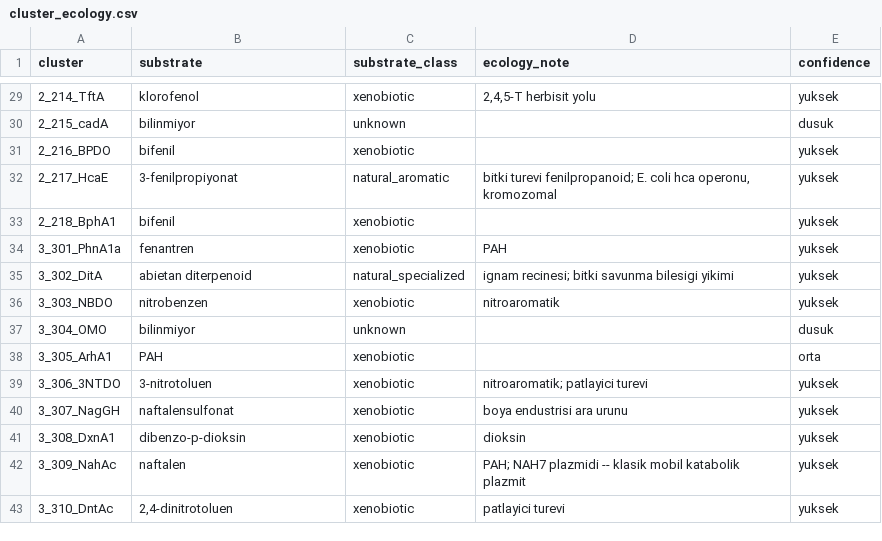
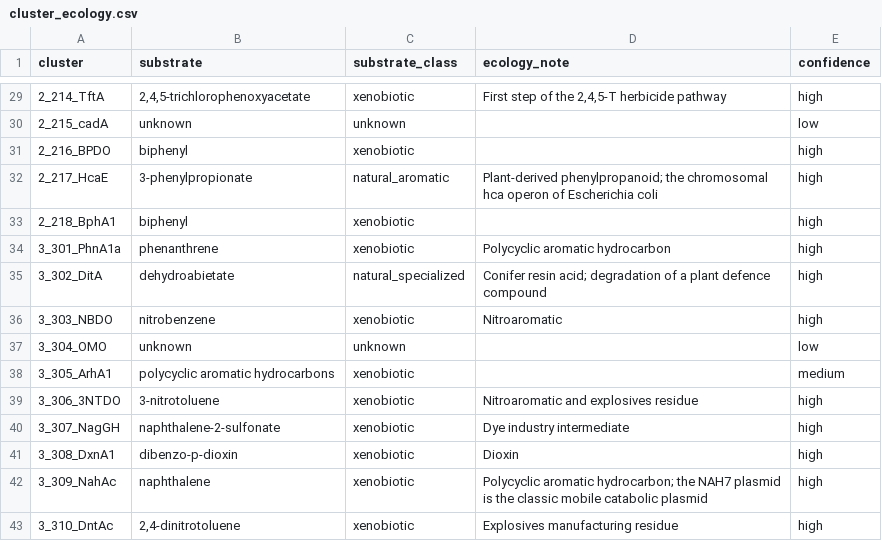
Before and after one commit to recepcanaltinbag/pro-sim-blast, a CSV file: cluster_ecology.csv, drawn as a sheet; only a part is shown, gaps mark what is left out; the diff covers the shown part only.

```diff
--- a/cluster_ecology.csv
+++ b/cluster_ecology.csv
@@ -29,15 +29,15 @@ cluster,substrate,substrate_class,ecology_note,confidence
-2_214_TftA,klorofenol,xenobiotic,"2,4,5-T herbisit yolu",yuksek
-2_215_cadA,bilinmiyor,unknown,,dusuk
-2_216_BPDO,bifenil,xenobiotic,,yuksek
-2_217_HcaE,3-fenilpropiyonat,natural_aromatic,"bitki turevi fenilpropanoid; E. coli hca operonu, kromozomal",yuksek
-2_218_BphA1,bifenil,xenobiotic,,yuksek
-3_301_PhnA1a,fenantren,xenobiotic,PAH,yuksek
-3_302_DitA,abietan diterpenoid,natural_specialized,"ignam recinesi; bitki savunma bilesigi yikimi",yuksek
-3_303_NBDO,nitrobenzen,xenobiotic,nitroaromatik,yuksek
-3_304_OMO,bilinmiyor,unknown,,dusuk
-3_305_ArhA1,PAH,xenobiotic,,orta
-3_306_3NTDO,3-nitrotoluen,xenobiotic,nitroaromatik; patlayici turevi,yuksek
-3_307_NagGH,naftalensulfonat,xenobiotic,boya endustrisi ara urunu,yuksek
-3_308_DxnA1,dibenzo-p-dioksin,xenobiotic,dioksin,yuksek
-3_309_NahAc,naftalen,xenobiotic,"PAH; NAH7 plazmidi -- klasik mobil katabolik plazmit",yuksek
-3_310_DntAc,"2,4-dinitrotoluen",xenobiotic,patlayici turevi,yuksek
+2_214_TftA,"2,4,5-trichlorophenoxyacetate",xenobiotic,"First step of the 2,4,5-T herbicide pathway",high
+2_215_cadA,unknown,unknown,,low
+2_216_BPDO,biphenyl,xenobiotic,,high
+2_217_HcaE,3-phenylpropionate,natural_aromatic,Plant-derived phenylpropanoid; the chromosomal hca operon of Escherichia coli,high
+2_218_BphA1,biphenyl,xenobiotic,,high
+3_301_PhnA1a,phenanthrene,xenobiotic,Polycyclic aromatic hydrocarbon,high
+3_302_DitA,dehydroabietate,natural_specialized,Conifer resin acid; degradation of a plant defence compound,high
+3_303_NBDO,nitrobenzene,xenobiotic,Nitroaromatic,high
+3_304_OMO,unknown,unknown,,low
+3_305_ArhA1,polycyclic aromatic hydrocarbons,xenobiotic,,medium
+3_306_3NTDO,3-nitrotoluene,xenobiotic,Nitroaromatic and explosives residue,high
+3_307_NagGH,naphthalene-2-sulfonate,xenobiotic,Dye industry intermediate,high
+3_308_DxnA1,dibenzo-p-dioxin,xenobiotic,Dioxin,high
+3_309_NahAc,naphthalene,xenobiotic,Polycyclic aromatic hydrocarbon; the NAH7 plasmid is the classic mobile catabolic plasmid,high
+3_310_DntAc,"2,4-dinitrotoluene",xenobiotic,Explosives manufacturing residue,high
```
Also changed, not shown: 154 edited cells elsewhere in this file, 10 other files.
